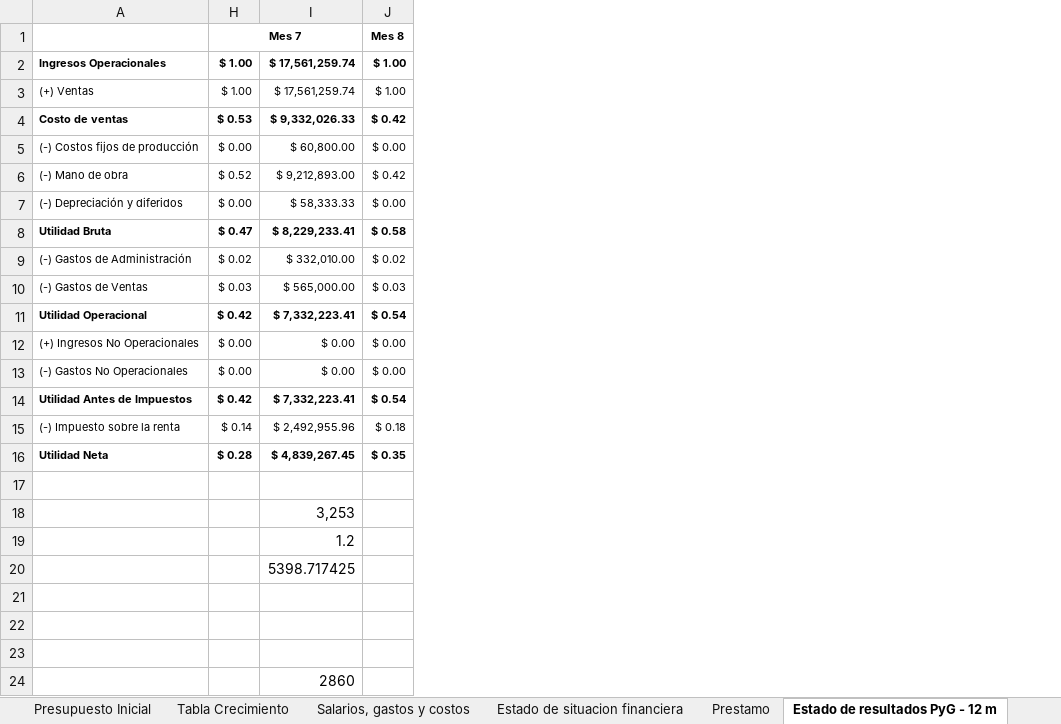
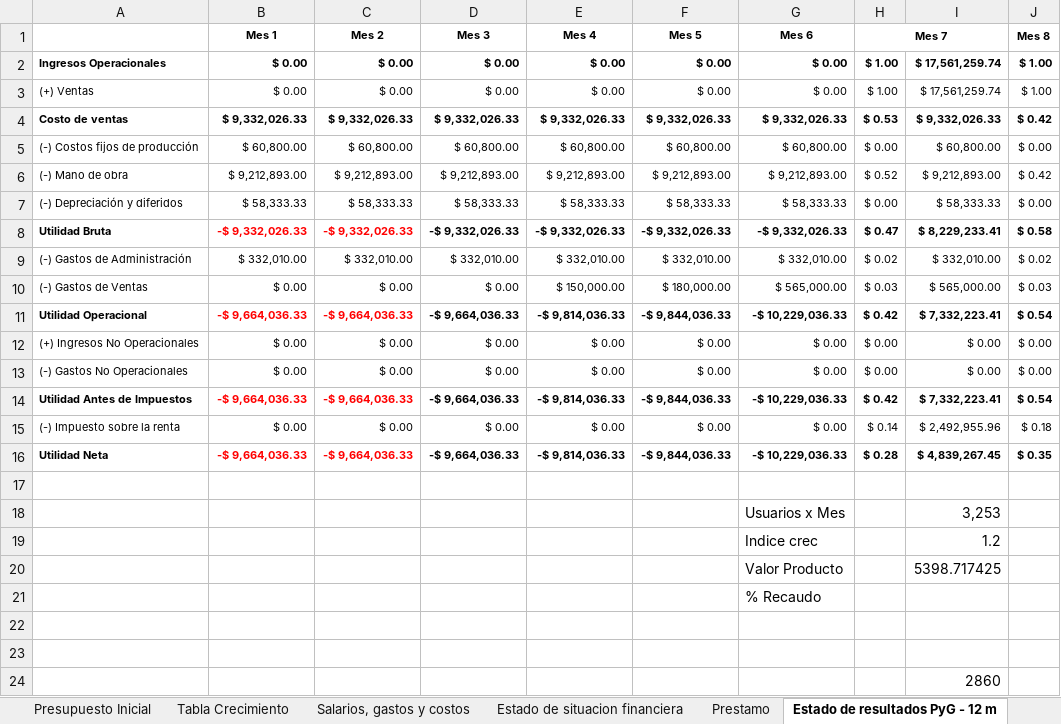
Before and after one commit to Niordsid/Proyecto_Grado, an Excel workbook: Analisis_financiero_Inclusoft_test.xlsx, sheet Estado de resultados PyG - 12 m, drawn as a sheet; only a part is shown; values as stored, in another font and other column widths than the file's, no borders; charts and pictures and conditional formats not drawn; the diff names each change by its address in the sheet, - before the commit and + after, or states it on an @@ line.

```diff
--- a/Analisis_financiero_Inclusoft_test.xlsx (sheet Estado de resultados PyG - 12 m)
+++ b/Analisis_financiero_Inclusoft_test.xlsx (sheet Estado de resultados PyG - 12 m)
@@ column B (Mes 1) unhidden, rows 2-16: $ 0.00 | $ 0.00 | $ 9,332,026.33 | $ 60,800.00 | $ 9,212,893.00 | $ 58,333.33 | -$ 9,332,026.33 | $ 332,010.00 | $ 0.00 | -$ 9,664,036.33 | $ 0.00 | $ 0.00 | -$ 9,664,036.33 | $ 0.00 | -$ 9,664,036.33 @@
@@ column C (Mes 2) unhidden, rows 2-16: $ 0.00 | $ 0.00 | $ 9,332,026.33 | $ 60,800.00 | $ 9,212,893.00 | $ 58,333.33 | -$ 9,332,026.33 | $ 332,010.00 | $ 0.00 | -$ 9,664,036.33 | $ 0.00 | $ 0.00 | -$ 9,664,036.33 | $ 0.00 | -$ 9,664,036.33 @@
@@ column D (Mes 3) unhidden, rows 2-16: $ 0.00 | $ 0.00 | $ 9,332,026.33 | $ 60,800.00 | $ 9,212,893.00 | $ 58,333.33 | -$ 9,332,026.33 | $ 332,010.00 | $ 0.00 | -$ 9,664,036.33 | $ 0.00 | $ 0.00 | -$ 9,664,036.33 | $ 0.00 | -$ 9,664,036.33 @@
@@ column E (Mes 4) unhidden, rows 2-16: $ 0.00 | $ 0.00 | $ 9,332,026.33 | $ 60,800.00 | $ 9,212,893.00 | $ 58,333.33 | -$ 9,332,026.33 | $ 332,010.00 | $ 150,000.00 | -$ 9,814,036.33 | $ 0.00 | $ 0.00 | -$ 9,814,036.33 | $ 0.00 | -$ 9,814,036.33 @@
@@ column F (Mes 5) unhidden, rows 2-16: $ 0.00 | $ 0.00 | $ 9,332,026.33 | $ 60,800.00 | $ 9,212,893.00 | $ 58,333.33 | -$ 9,332,026.33 | $ 332,010.00 | $ 180,000.00 | -$ 9,844,036.33 | $ 0.00 | $ 0.00 | -$ 9,844,036.33 | $ 0.00 | -$ 9,844,036.33 @@
@@ column G (Mes 6) unhidden, rows 2-21: $ 0.00 | $ 0.00 | $ 9,332,026.33 | $ 60,800.00 | $ 9,212,893.00 | $ 58,333.33 | -$ 9,332,026.33 | $ 332,010.00 | $ 565,000.00 | -$ 10,229,036.33 | $ 0.00 | $ 0.00 | -$ 10,229,036.33 | $ 0.00 | -$ 10,229,036.33 |  | Usuarios x Mes | Indice crec | Valor Producto | % Recaudo @@
```
Also changed, not shown: sheet Salarios, gastos y costos, sheet Balance General, charts or pictures, 2 other files.
